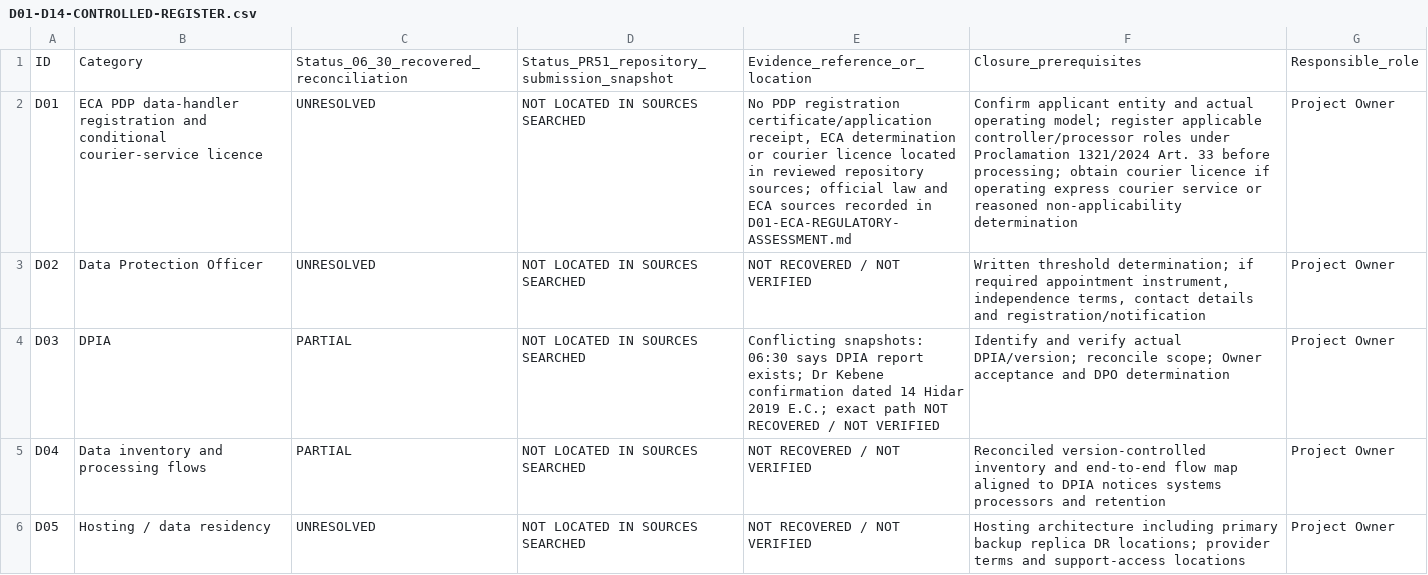
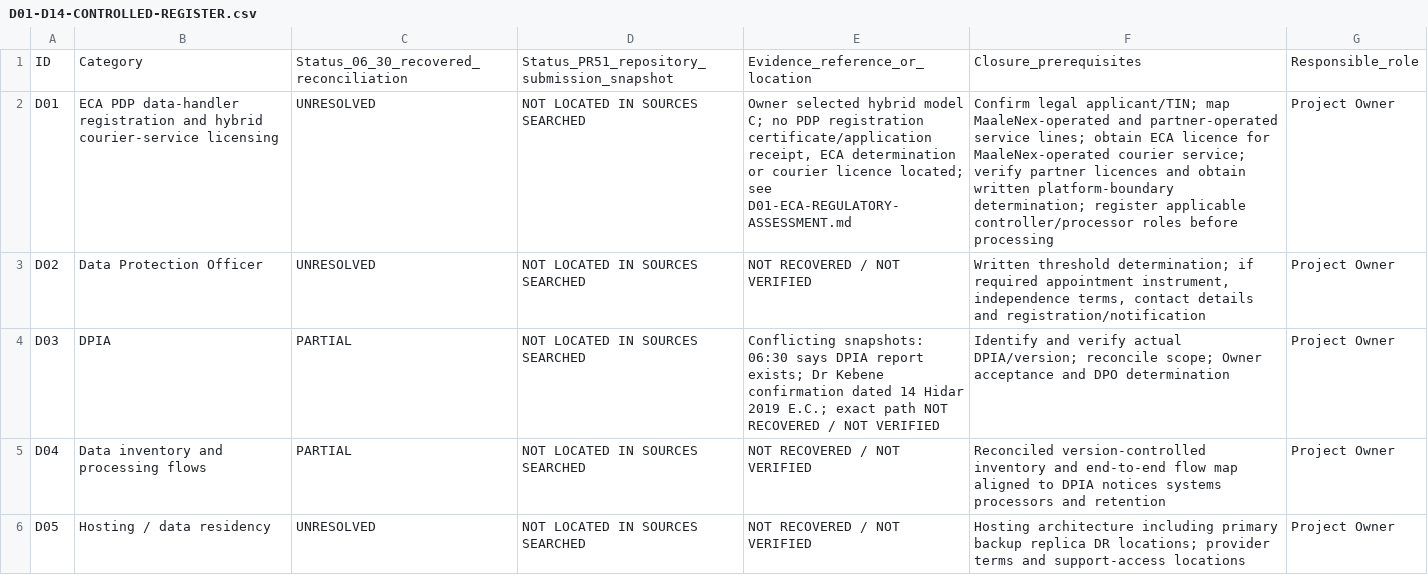
Before and after one commit to akefadaka-git/maalenex, a CSV file: docs/compliance/cargo-delivery/D01-D14-CONTROLLED-REGISTER.csv, drawn as a sheet; only a part is shown; the diff names each change by its address in the sheet, - before the commit and + after, or states it on an @@ line.

Commit message:
Update machine-readable D01 register for hybrid model decision

```diff
--- a/docs/compliance/cargo-delivery/D01-D14-CONTROLLED-REGISTER.csv
+++ b/docs/compliance/cargo-delivery/D01-D14-CONTROLLED-REGISTER.csv
-B2: …registration and conditional courier-service licence
+B2: …registration and hybrid courier-service licensing
-E2: No PDP registration certificate/application receipt, ECA determination or courier licence located in reviewed repository sources; official law and ECA sources recorded in D01-ECA-REGULATORY-ASSESSMENT.md
+E2: Owner selected hybrid model C; no PDP registration certificate/application receipt, ECA determination or courier licence located; see D01-ECA-REGULATORY-ASSESSMENT.md
-F2: Confirm applicant entity and actual operating model; register applicable controller/processor roles under Proclamation 1321/2024 Art. 33 before processing; obtain courier licence if operating express courier service or reasoned non-applicability determination
+F2: Confirm legal applicant/TIN; map MaaleNex-operated and partner-operated service lines; obtain ECA licence for MaaleNex-operated courier service; verify partner licences and obtain written platform-boundary determination; register applicable controller/processor roles before processing
```
